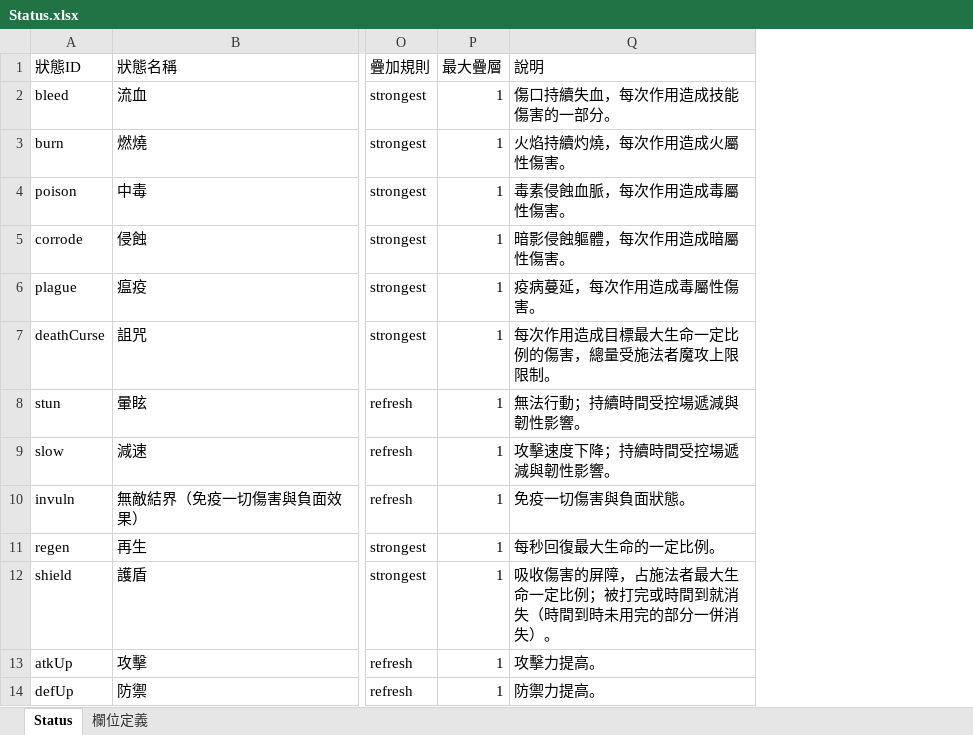
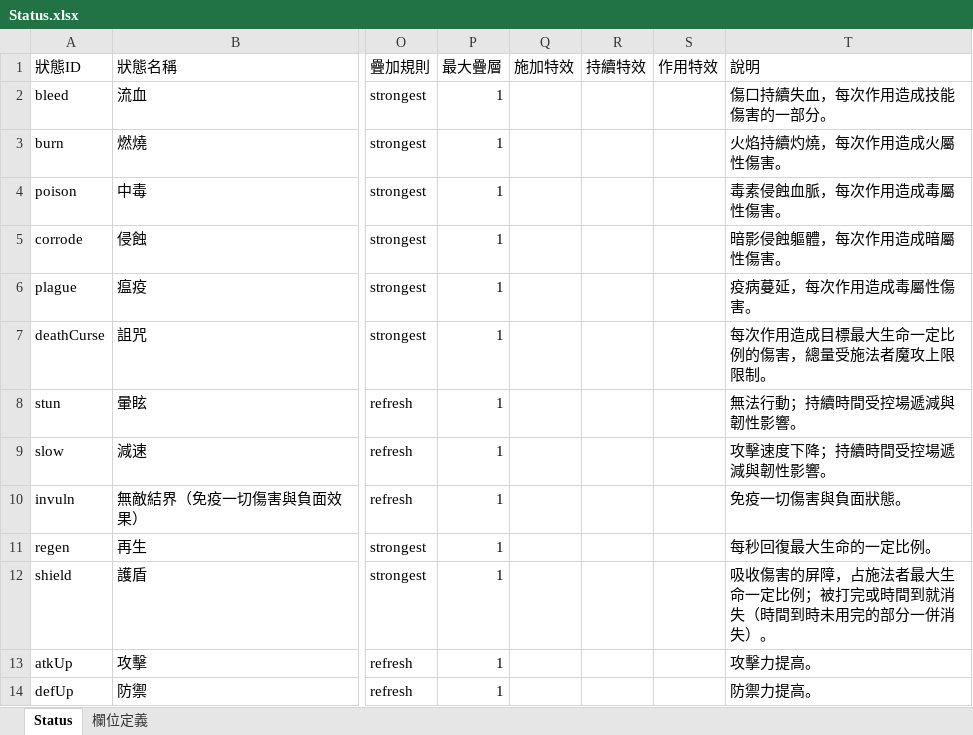
Before and after one commit to myKOF/Idle-RPG, an Excel workbook: config/Excel/Status.xlsx, sheet Status, drawn as a sheet; only a part is shown, gaps mark what is left out; values as stored, in another font and other column widths than the file's, no borders; the diff names each change by its address in the sheet, - before the commit and + after, or states it on an @@ line.

```diff
--- a/config/Excel/Status.xlsx (sheet Status)
+++ b/config/Excel/Status.xlsx (sheet Status)
+column Q (施加特效), empty
+column R (持續特效), empty
+column S (作用特效), empty
```
Also changed, not shown: sheet 欄位定義, config/Excel/Skills.xlsx, config/Excel/Skills2.xlsx, 14 other files.
